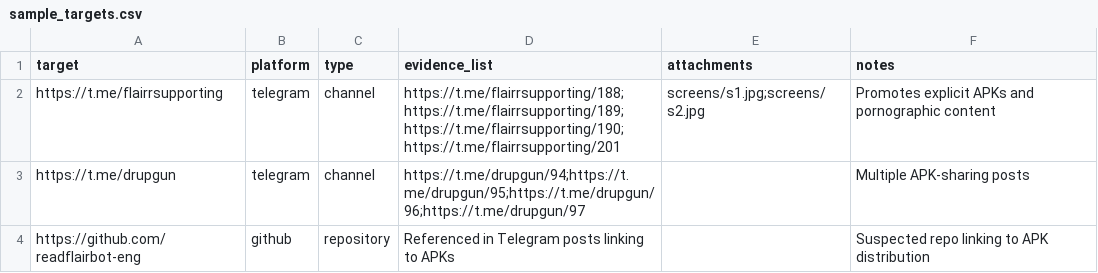
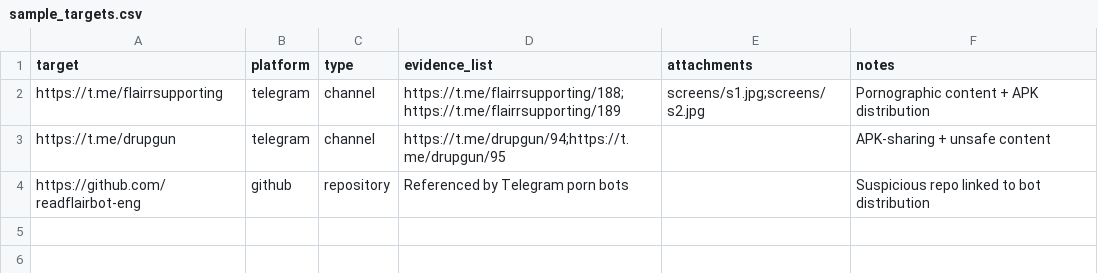
Before and after one commit to nrdevelopmentkh-sys/OpenIce_-tool-_plus_-v4, a CSV file: sample_targets.csv, drawn as a sheet.

Commit message:
Update sample_targets.csv with new entries

```diff
--- a/sample_targets.csv
+++ b/sample_targets.csv
@@ -1,4 +1,4 @@
 target,platform,type,evidence_list,attachments,notes
-https://t.me/flairrsupporting,telegram,channel,"https://t.me/flairrsupporting/188;https://t.me/flairrsupporting/189;https://t.me/flairrsupporting/190;https://t.me/flairrsupporting/201","screens/s1.jpg;screens/s2.jpg","Promotes explicit APKs and pornographic content"
-https://t.me/drupgun,telegram,channel,"https://t.me/drupgun/94;https://t.me/drupgun/95;https://t.me/drupgun/96;https://t.me/drupgun/97",,"Multiple APK-sharing posts"
-https://github.com/readflairbot-eng,github,repository,"Referenced in Telegram posts linking to APKs","","Suspected repo linking to APK distribution"
+https://t.me/flairrsupporting,telegram,channel,"https://t.me/flairrsupporting/188;https://t.me/flairrsupporting/189","screens/s1.jpg;screens/s2.jpg","Pornographic content + APK distribution"
+https://t.me/drupgun,telegram,channel,"https://t.me/drupgun/94;https://t.me/drupgun/95","","APK-sharing + unsafe content"
+https://github.com/readflairbot-eng,github,repository,"Referenced by Telegram porn bots","","Suspicious repo linked to bot distribution"
```
